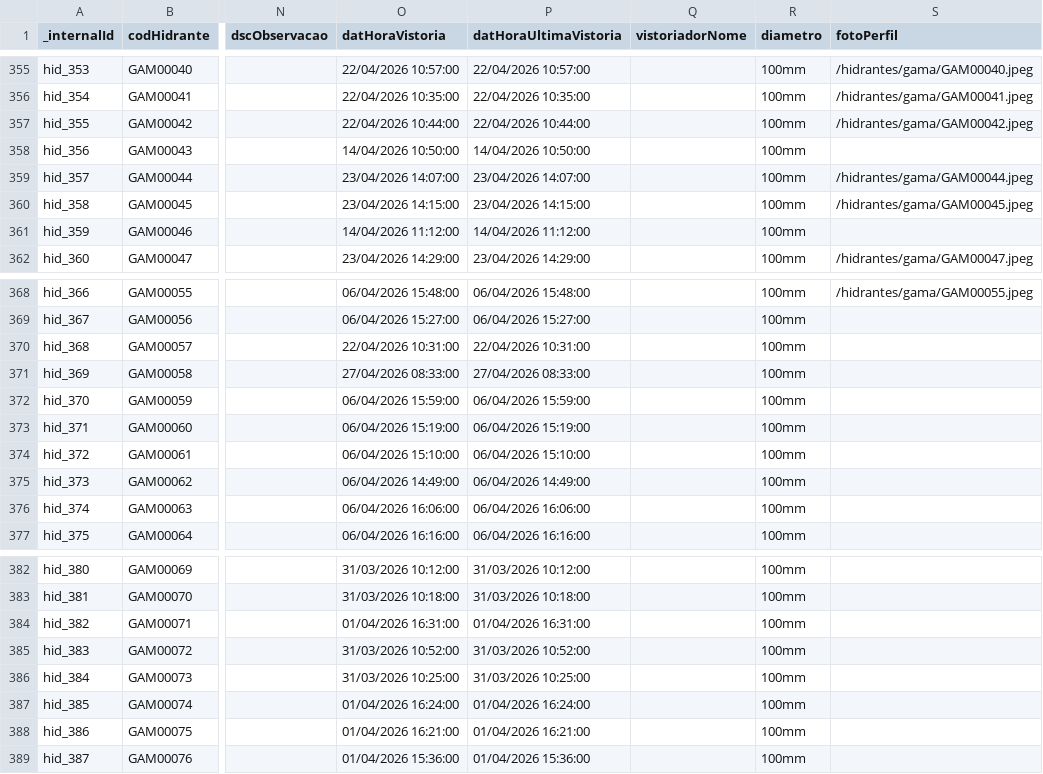
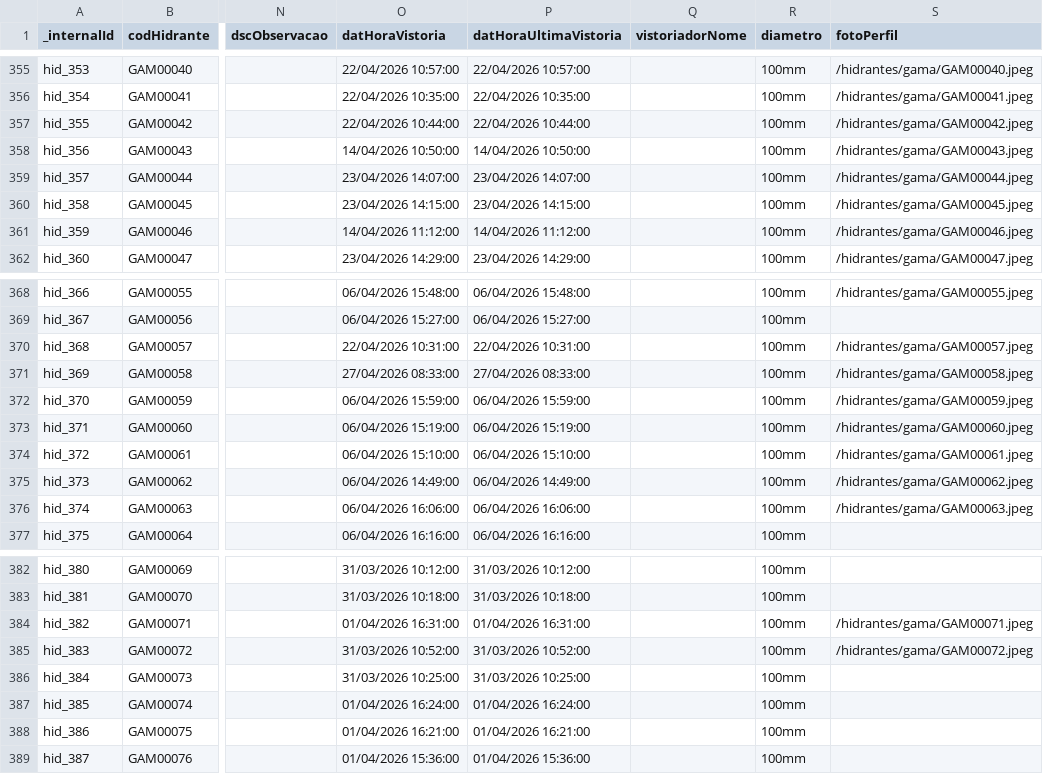
Before and after one commit to andrerfcampos-max/netuno, a CSV file: public/hidrantes_df_oficial.csv, drawn as a sheet; only a part is shown, gaps mark what is left out; the diff names each change by its address in the sheet, - before the commit and + after, or states it on an @@ line.

Commit message:
feat(sniper): extrai e audita lote de 30 fotos de perfil de hidrantes do Gama

```diff
--- a/public/hidrantes_df_oficial.csv
+++ b/public/hidrantes_df_oficial.csv
-S358 (fotoPerfil): (empty)
+S358 (fotoPerfil): /hidrantes/gama/GAM00043.jpeg
-S361 (fotoPerfil): (empty)
+S361 (fotoPerfil): /hidrantes/gama/GAM00046.jpeg
-S370 (fotoPerfil): (empty)
+S370 (fotoPerfil): /hidrantes/gama/GAM00057.jpeg
-S371 (fotoPerfil): (empty)
+S371 (fotoPerfil): /hidrantes/gama/GAM00058.jpeg
-S372 (fotoPerfil): (empty)
+S372 (fotoPerfil): /hidrantes/gama/GAM00059.jpeg
-S373 (fotoPerfil): (empty)
+S373 (fotoPerfil): /hidrantes/gama/GAM00060.jpeg
-S374 (fotoPerfil): (empty)
+S374 (fotoPerfil): /hidrantes/gama/GAM00061.jpeg
-S375 (fotoPerfil): (empty)
+S375 (fotoPerfil): /hidrantes/gama/GAM00062.jpeg
-S376 (fotoPerfil): (empty)
+S376 (fotoPerfil): /hidrantes/gama/GAM00063.jpeg
-S384 (fotoPerfil): (empty)
+S384 (fotoPerfil): /hidrantes/gama/GAM00071.jpeg
-S385 (fotoPerfil): (empty)
+S385 (fotoPerfil): /hidrantes/gama/GAM00072.jpeg
```
Also changed, not shown: 26 other files.
